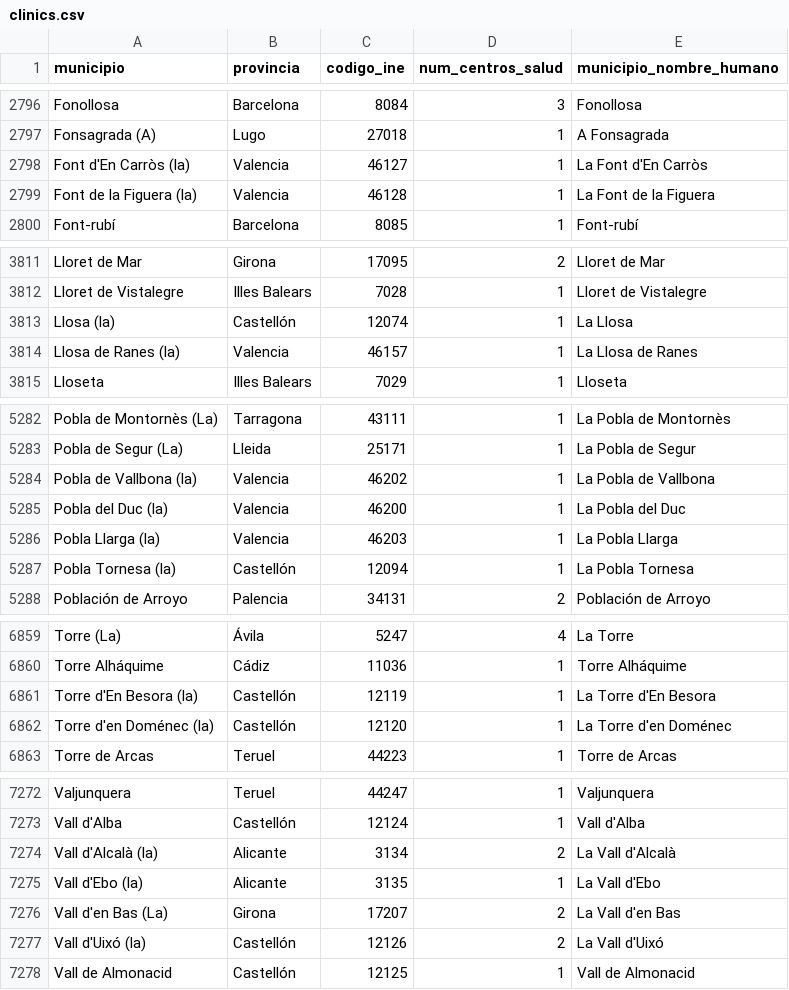
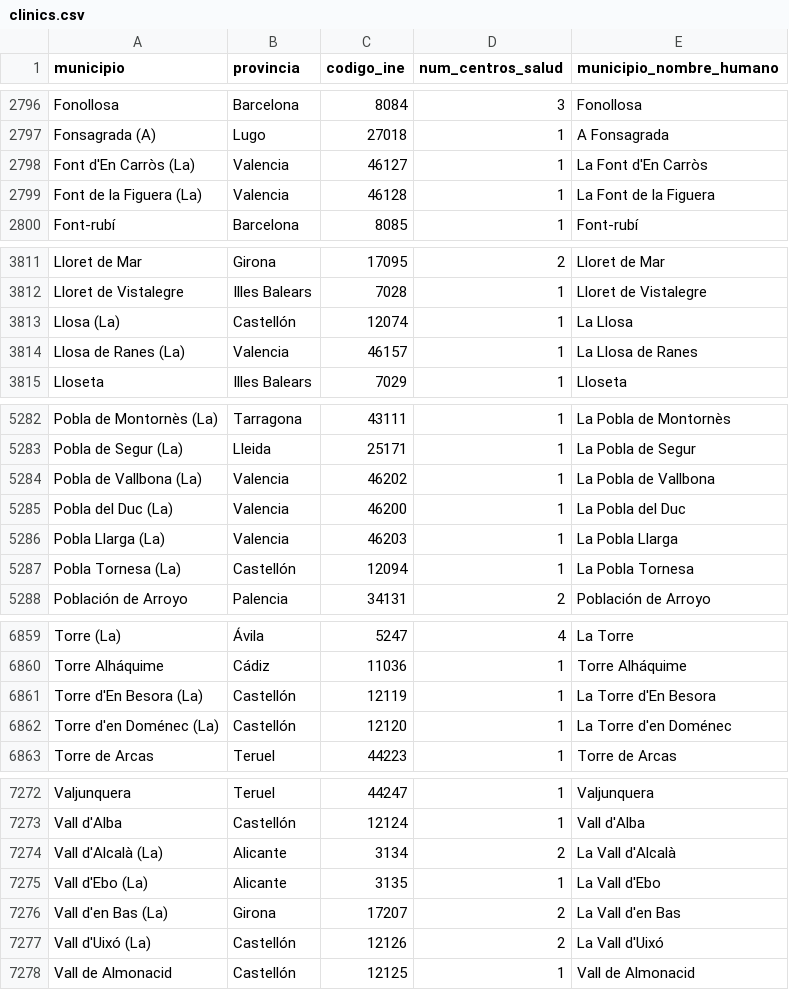
Before and after one commit to mvarona/TFM_MUINBDES, a CSV file: Data/clinics.csv, drawn as a sheet; only a part is shown, gaps mark what is left out; the diff covers the shown part only.

```diff
--- a/Data/clinics.csv
+++ b/Data/clinics.csv
@@ -2797,4 +2797,4 @@ Fonollosa,Barcelona,8084,3,Fonollosa
 Fonsagrada (A),Lugo,27018,1,A Fonsagrada
-Font d'En Carròs (la),Valencia,46127,1,La Font d'En Carròs
-Font de la Figuera (la),Valencia,46128,1,La Font de la Figuera
+Font d'En Carròs (La),Valencia,46127,1,La Font d'En Carròs
+Font de la Figuera (La),Valencia,46128,1,La Font de la Figuera
 Font-rubí,Barcelona,8085,1,Font-rubí
@@ -3812,4 +3812,4 @@ Lloret de Mar,Girona,17095,2,Lloret de Mar
 Lloret de Vistalegre,Illes Balears,7028,1,Lloret de Vistalegre
-Llosa (la),Castellón,12074,1,La Llosa
-Llosa de Ranes (la),Valencia,46157,1,La Llosa de Ranes
+Llosa (La),Castellón,12074,1,La Llosa
+Llosa de Ranes (La),Valencia,46157,1,La Llosa de Ranes
 Lloseta,Illes Balears,7029,1,Lloseta
@@ -5283,6 +5283,6 @@ Pobla de Montornès (La),Tarragona,43111,1,La Pobla de Montornès
 Pobla de Segur (La),Lleida,25171,1,La Pobla de Segur
-Pobla de Vallbona (la),Valencia,46202,1,La Pobla de Vallbona
-Pobla del Duc (la),Valencia,46200,1,La Pobla del Duc
-Pobla Llarga (la),Valencia,46203,1,La Pobla Llarga
-Pobla Tornesa (la),Castellón,12094,1,La Pobla Tornesa
+Pobla de Vallbona (La),Valencia,46202,1,La Pobla de Vallbona
+Pobla del Duc (La),Valencia,46200,1,La Pobla del Duc
+Pobla Llarga (La),Valencia,46203,1,La Pobla Llarga
+Pobla Tornesa (La),Castellón,12094,1,La Pobla Tornesa
 Población de Arroyo,Palencia,34131,2,Población de Arroyo
@@ -6860,4 +6860,4 @@ Torre (La),Ávila,5247,4,La Torre
 Torre Alháquime,Cádiz,11036,1,Torre Alháquime
-Torre d'En Besora (la),Castellón,12119,1,La Torre d'En Besora
-Torre d'en Doménec (la),Castellón,12120,1,La Torre d'en Doménec
+Torre d'En Besora (La),Castellón,12119,1,La Torre d'En Besora
+Torre d'en Doménec (La),Castellón,12120,1,La Torre d'en Doménec
 Torre de Arcas,Teruel,44223,1,Torre de Arcas
@@ -7273,6 +7273,6 @@ Valjunquera,Teruel,44247,1,Valjunquera
 Vall d'Alba,Castellón,12124,1,Vall d'Alba
-Vall d'Alcalà (la),Alicante,3134,2,La Vall d'Alcalà
-Vall d'Ebo (la),Alicante,3135,1,La Vall d'Ebo
+Vall d'Alcalà (La),Alicante,3134,2,La Vall d'Alcalà
+Vall d'Ebo (La),Alicante,3135,1,La Vall d'Ebo
 Vall d'en Bas (La),Girona,17207,2,La Vall d'en Bas
-Vall d'Uixó (la),Castellón,12126,2,La Vall d'Uixó
+Vall d'Uixó (La),Castellón,12126,2,La Vall d'Uixó
 Vall de Almonacid,Castellón,12125,1,Vall de Almonacid
```
Also changed, not shown: 29 edited cells elsewhere in this file, Data/demographics.csv, Data/education.csv, 25 other files.
